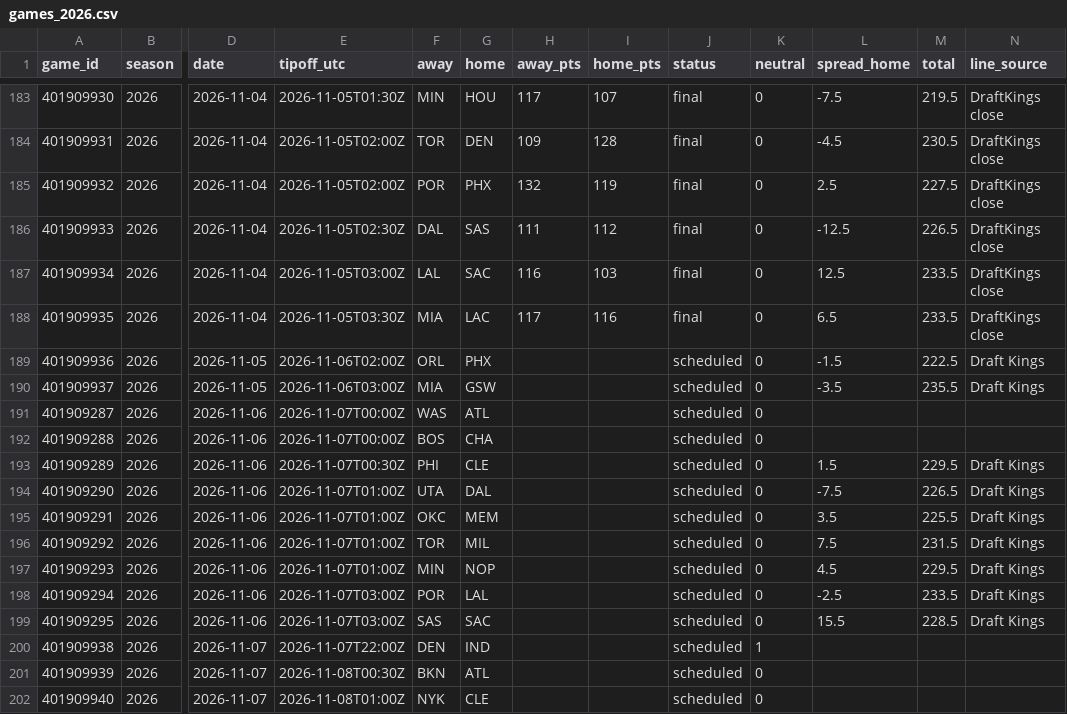
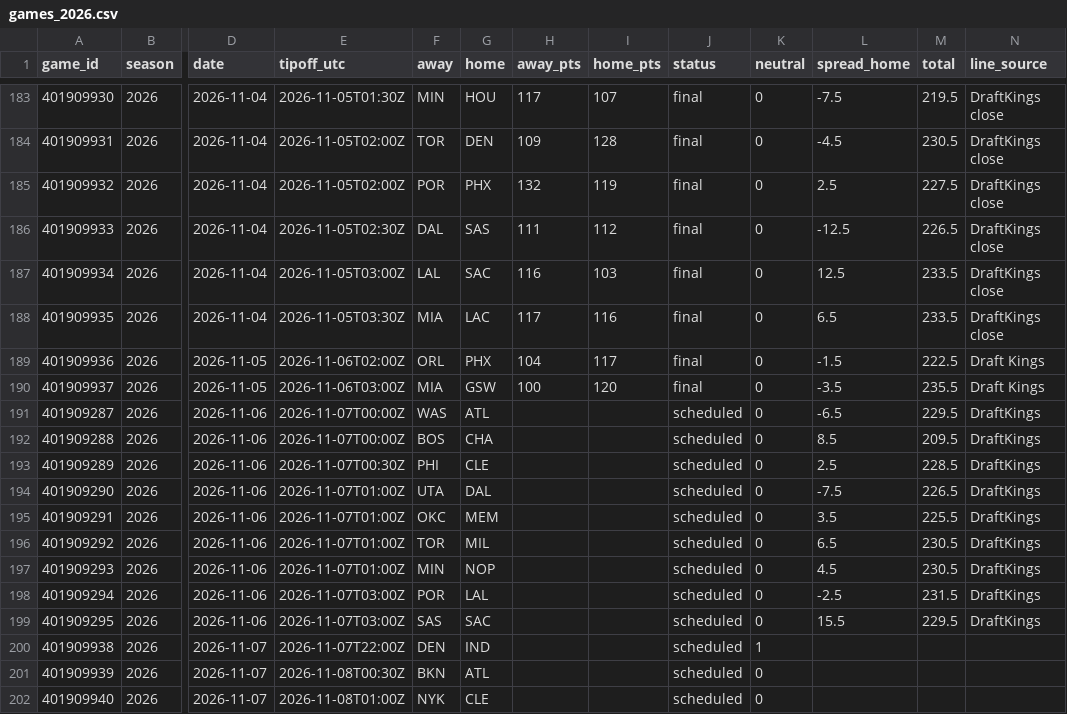
Before and after one commit to adnwkr/KalshiAgent, a CSV file: nba-kalshi/data/results/games_2026.csv, drawn as a sheet; only a part is shown, gaps mark what is left out; the diff names each change by its address in the sheet, - before the commit and + after, or states it on an @@ line.

```diff
--- a/nba-kalshi/data/results/games_2026.csv
+++ b/nba-kalshi/data/results/games_2026.csv
-H189 (away_pts): (empty)
+H189 (away_pts): 104
-I189 (home_pts): (empty)
+I189 (home_pts): 117
-J189:J190 (status): scheduled
+J189:J190 (status): final
-H190 (away_pts): (empty)
+H190 (away_pts): 100
-I190 (home_pts): (empty)
+I190 (home_pts): 120
-L191 (spread_home): (empty)
+L191 (spread_home): -6.5
-M191 (total): (empty)
+M191 (total): 229.5
-N191:N192 (line_source): (empty)
+N191:N192 (line_source): DraftKings
-L192 (spread_home): (empty)
+L192 (spread_home): 8.5
-M192 (total): (empty)
+M192 (total): 209.5
-L193 (spread_home): 1.5
+L193 (spread_home): 2.5
-M193 (total): 229.5
+M193 (total): 228.5
-N193:N199 (line_source): Draft Kings
+N193:N199 (line_source): DraftKings
-L196 (spread_home): 7.5
+L196 (spread_home): 6.5
-M196 (total): 231.5
+M196 (total): 230.5
-M197 (total): 229.5
+M197 (total): 230.5
-M198 (total): 233.5
+M198 (total): 231.5
-M199 (total): 228.5
+M199 (total): 229.5
```
Also changed, not shown: 16 other files.
